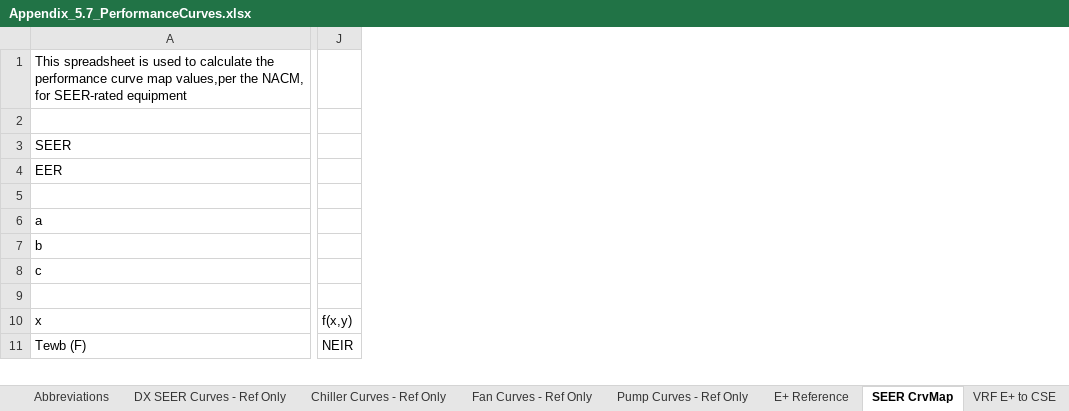
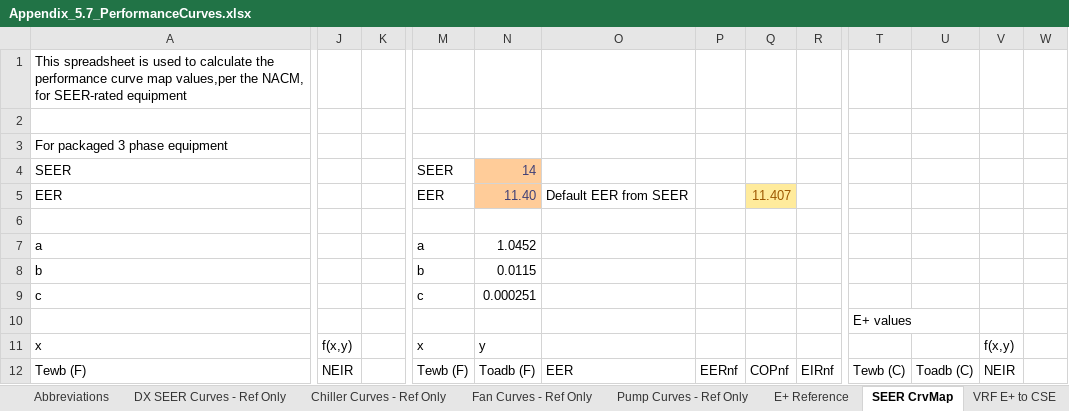
Before and after one commit to joesinger12misc/test-no-LFS, an Excel workbook: Documentation/T24N/Appendix_5.7_PerformanceCurves.xlsx, sheet SEER CrvMap, drawn as a sheet; only a part is shown, gaps mark what is left out; values as stored, in another font and other column widths than the file's, no borders; removed rows and columns are numbered as before the commit, all else as after; rows hold the shown columns only; the diff covers the shown part only; the diff names each change by its address in the sheet, - before the commit and + after, or states it on an @@ line.

Commit message:
SVN (com) commit #7623 by davidreddy       Merged revision(s) from branches/CBECC-Com_MFamRestructure_NResSEER2:

```diff
--- a/Documentation/T24N/Appendix_5.7_PerformanceCurves.xlsx (sheet SEER CrvMap)
+++ b/Documentation/T24N/Appendix_5.7_PerformanceCurves.xlsx (sheet SEER CrvMap)
-column J, rows 10-11: f(x,y) | NEIR
+column J, rows 11-12: f(x,y) | NEIR
+column K, empty
+column M, rows 4-12: SEER | EER |  | a | b | c |  | x | Tewb (F)
+column N, rows 4-12: 14 | 11.40 |  | 1.0452 | 0.0115 | 0.000251 |  | y | Toadb (F)
+column O, rows 5-12: Default EER from SEER |  |  |  |  |  |  | EER
+column P, row 12: EERnf
+column Q, rows 5-12: 11.407 |  |  |  |  |  |  | COPnf
+column R, row 12: EIRnf
+column T, rows 10-12: E+ values |  | Tewb (C)
+column U, row 12: Toadb (C)
+column V, rows 11-12: f(x,y) | NEIR
+column W, empty
+row 3: For packaged 3 phase equipment
```
Also changed, not shown: 41 added rows, 2 added columns and 21 edited cells elsewhere in this sheet, formulas that keep their value, hidden cells, charts or pictures, Documentation/T24N/360 Ruleset Tables.xlsm.
